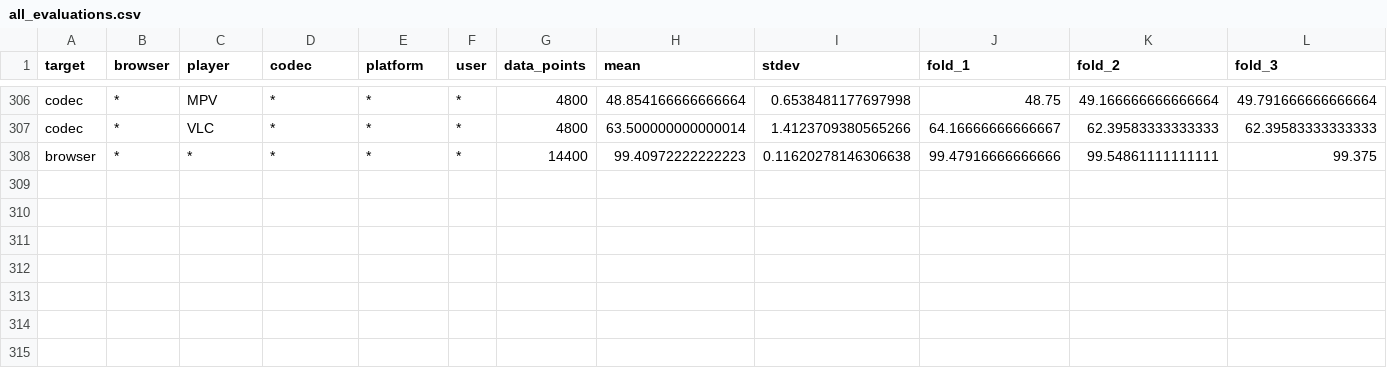
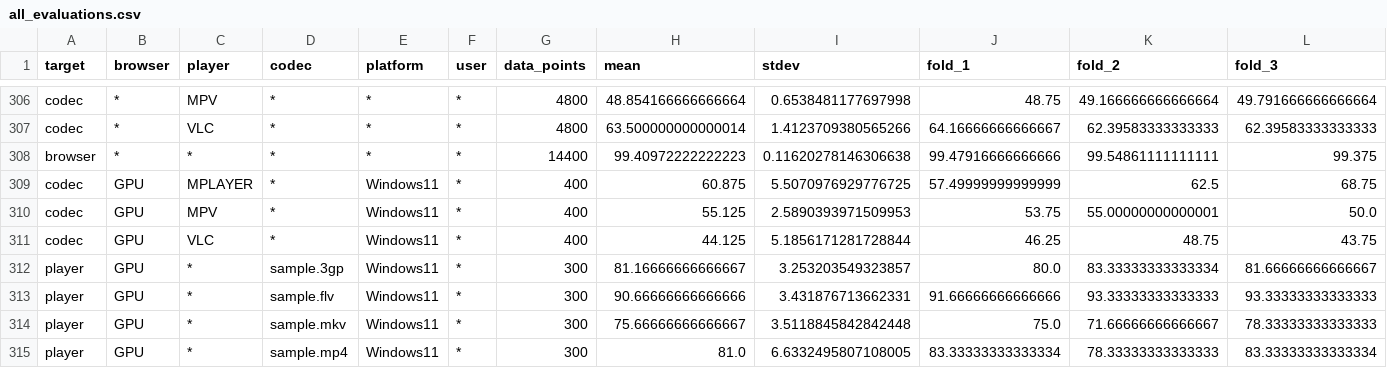
Before and after one commit to aliparlakci/bigger-fish, a CSV file: evaluations/all_evaluations.csv, drawn as a sheet; only a part is shown, gaps mark what is left out; rows hold the shown columns only; the diff names each change by its address in the sheet, - before the commit and + after, or states it on an @@ line.

```diff
--- a/evaluations/all_evaluations.csv
+++ b/evaluations/all_evaluations.csv
+row 309: codec | GPU | MPLAYER | * | Windows11 | * | 400 | 60.875 | 5.5070976929776725 | 57.49999999999999 | 62.5 | 68.75
+row 310: codec | GPU | MPV | * | Windows11 | * | 400 | 55.125 | 2.5890393971509953 | 53.75 | 55.00000000000001 | 50.0
+row 311: codec | GPU | VLC | * | Windows11 | * | 400 | 44.125 | 5.1856171281728844 | 46.25 | 48.75 | 43.75
+row 312: player | GPU | * | sample.3gp | Windows11 | * | 300 | 81.16666666666667 | 3.253203549323857 | 80.0 | 83.33333333333334 | 81.66666666666667
+row 313: player | GPU | * | sample.flv | Windows11 | * | 300 | 90.66666666666666 | 3.431876713662331 | 91.66666666666666 | 93.33333333333333 | 93.33333333333333
+row 314: player | GPU | * | sample.mkv | Windows11 | * | 300 | 75.66666666666667 | 3.5118845842842448 | 75.0 | 71.66666666666667 | 78.33333333333333
+row 315: player | GPU | * | sample.mp4 | Windows11 | * | 300 | 81.0 | 6.6332495807108005 | 83.33333333333334 | 78.33333333333333 | 83.33333333333334
```
Also changed, not shown: 18 other files.
